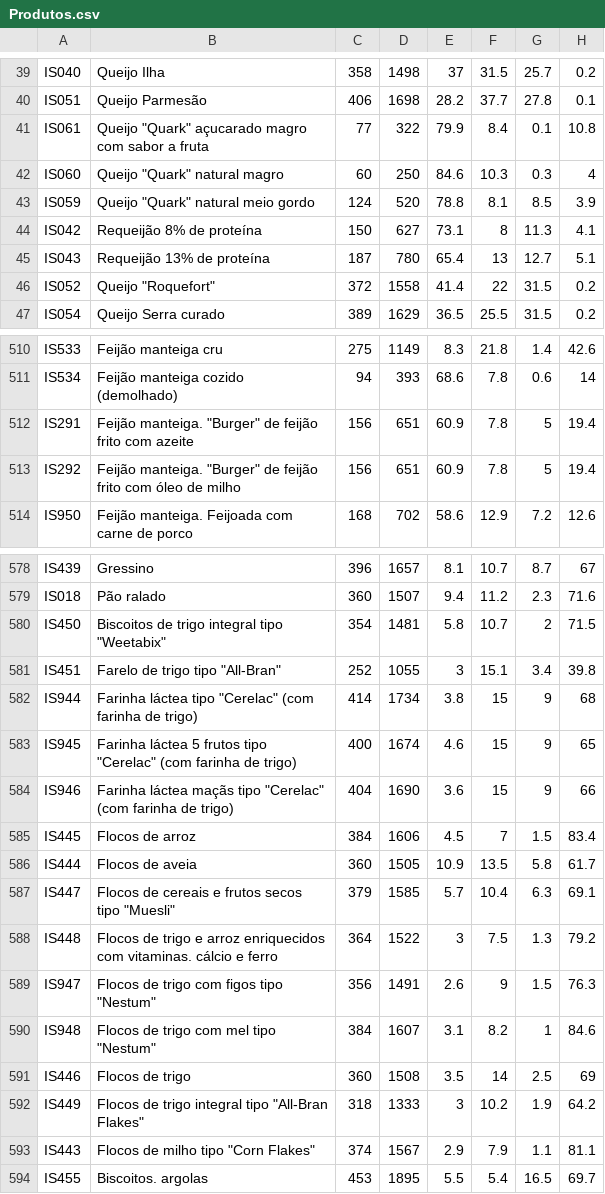
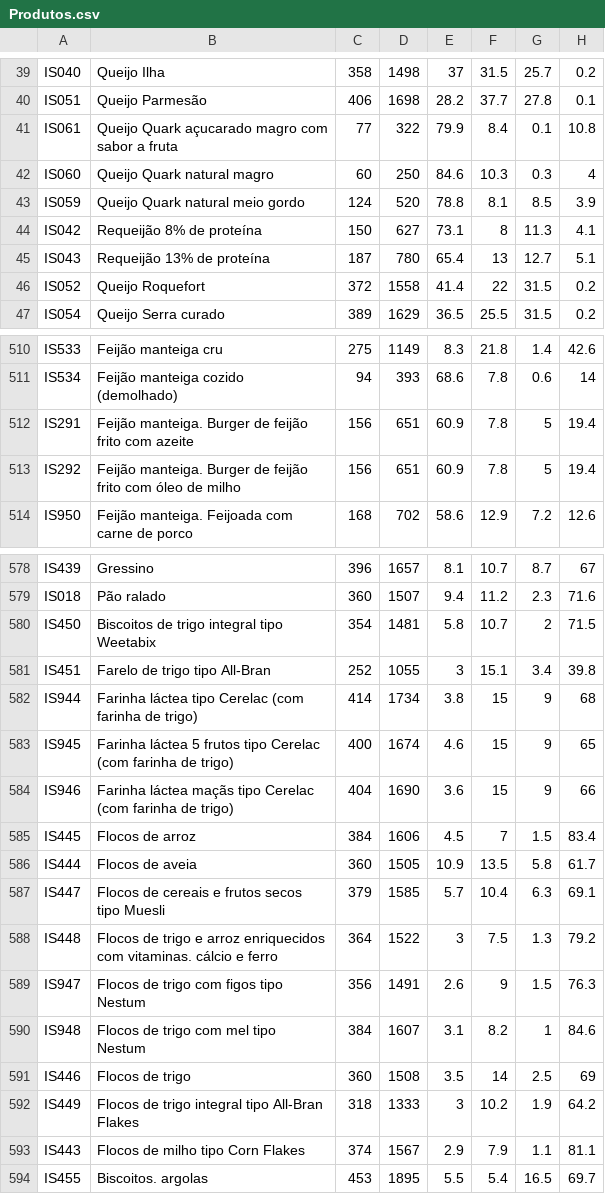
Before and after one commit to figueira01/TrabalhoES2_16067_16060_16045_16085, a CSV file: CSV/Produtos.csv, drawn as a sheet; only a part is shown, gaps mark what is left out; the diff covers the shown part only; the diff names each change by its address in the sheet, - before the commit and + after, or states it on an @@ line.

```diff
--- a/CSV/Produtos.csv
+++ b/CSV/Produtos.csv
-B41: Queijo "Quark" açucarado magro…
+B41: Queijo Quark açucarado magro…
-B42: Queijo "Quark" natural magro
+B42: Queijo Quark natural magro
-B43: Queijo "Quark" natural meio gordo
+B43: Queijo Quark natural meio gordo
-B46: Queijo "Roquefort"
+B46: Queijo Roquefort
-B512: Feijão manteiga. "Burger" de feijão…
+B512: Feijão manteiga. Burger de feijão…
-B513: Feijão manteiga. "Burger" de feijão…
+B513: Feijão manteiga. Burger de feijão…
-B580: Biscoitos de trigo integral tipo "Weetabix"
+B580: Biscoitos de trigo integral tipo Weetabix
-B581: Farelo de trigo tipo "All-Bran"
+B581: Farelo de trigo tipo All-Bran
-B582: …láctea tipo "Cerelac" (com farinha…
+B582: …láctea tipo Cerelac (com farinha…
-B583: …frutos tipo "Cerelac" (com farinha…
+B583: …frutos tipo Cerelac (com farinha…
-B584: …maçãs tipo "Cerelac" (com farinha…
+B584: …maçãs tipo Cerelac (com farinha…
-B587: Flocos de cereais e frutos secos tipo "Muesli"
+B587: Flocos de cereais e frutos secos tipo Muesli
-B589: Flocos de trigo com figos tipo "Nestum"
+B589: Flocos de trigo com figos tipo Nestum
-B590: Flocos de trigo com mel tipo "Nestum"
+B590: Flocos de trigo com mel tipo Nestum
-B592: …integral tipo "All-Bran Flakes"
+B592: …integral tipo All-Bran Flakes
-B593: Flocos de milho tipo "Corn Flakes"
+B593: Flocos de milho tipo Corn Flakes
```
Also changed, not shown: 17 edited cells elsewhere in this file, 1 other file.
